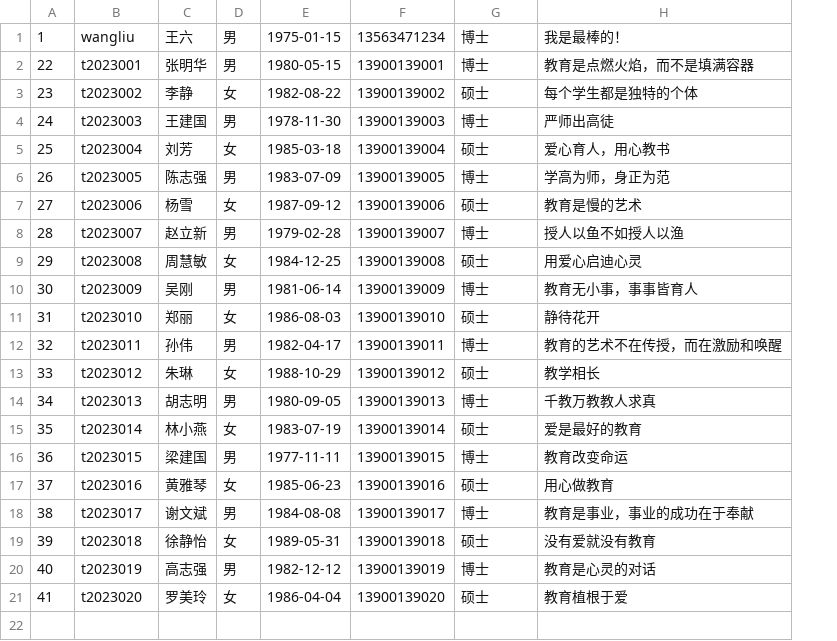
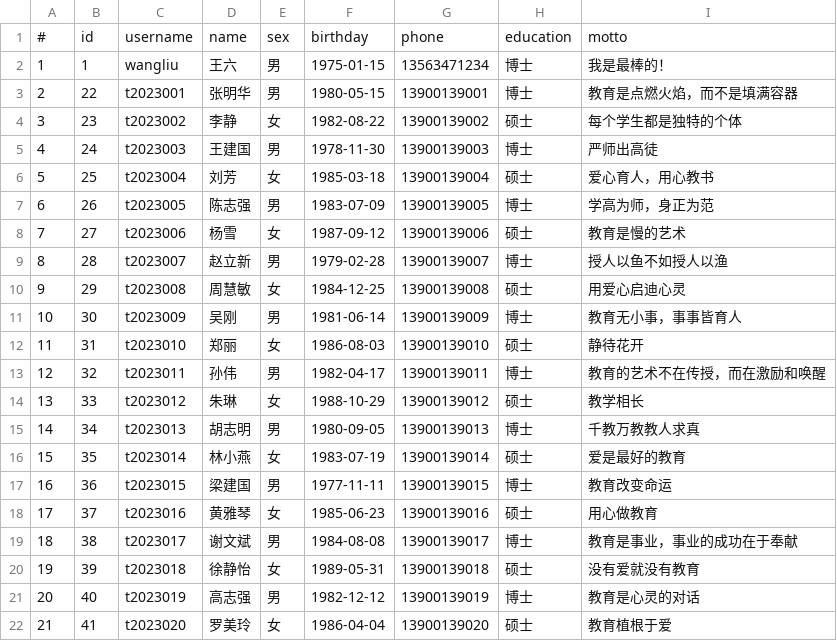
Before and after one commit to 2022Yizhe/AIES, a CSV file: sql/enhanced/data/eas_teacher.csv, drawn as a sheet; addresses are those after the commit; the diff names each change by its address in the sheet, - before the commit and + after, or states it on an @@ line.

```diff
--- a/sql/enhanced/data/eas_teacher.csv
+++ b/sql/enhanced/data/eas_teacher.csv
+column A, rows 2-22: 1 | 2 | 3 | 4 | 5 | 6 | 7 | 8 | 9 | 10 | 11 | 12 | 13 | 14 | 15 | 16 | 17 | 18 | 19 | 20 | 21
+row 1: # | id | username | name | sex | birthday | phone | education | motto
```
Also changed, not shown: sql/enhanced/data/eas_notice.csv, sql/enhanced/data/eas_permission.csv, 11 other files.
